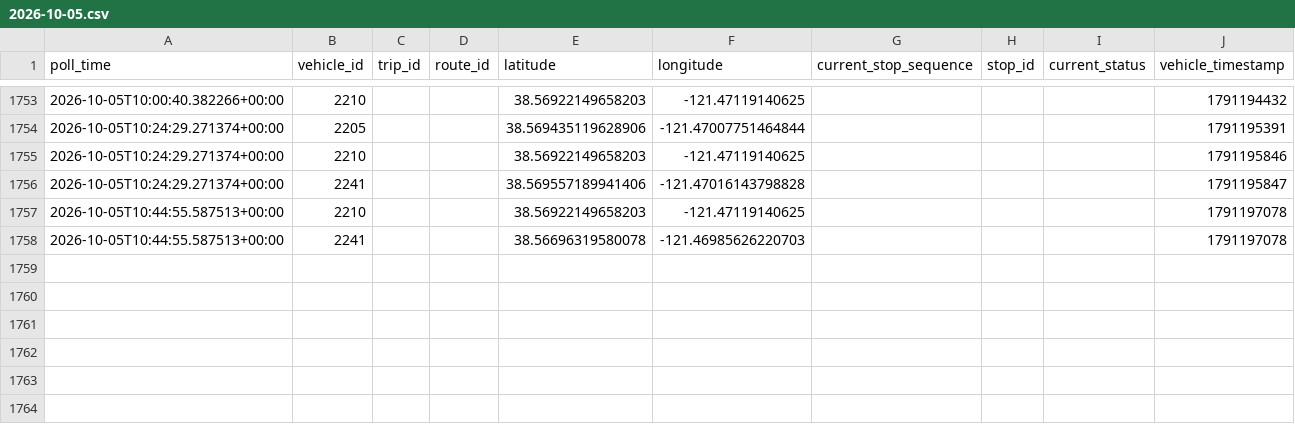
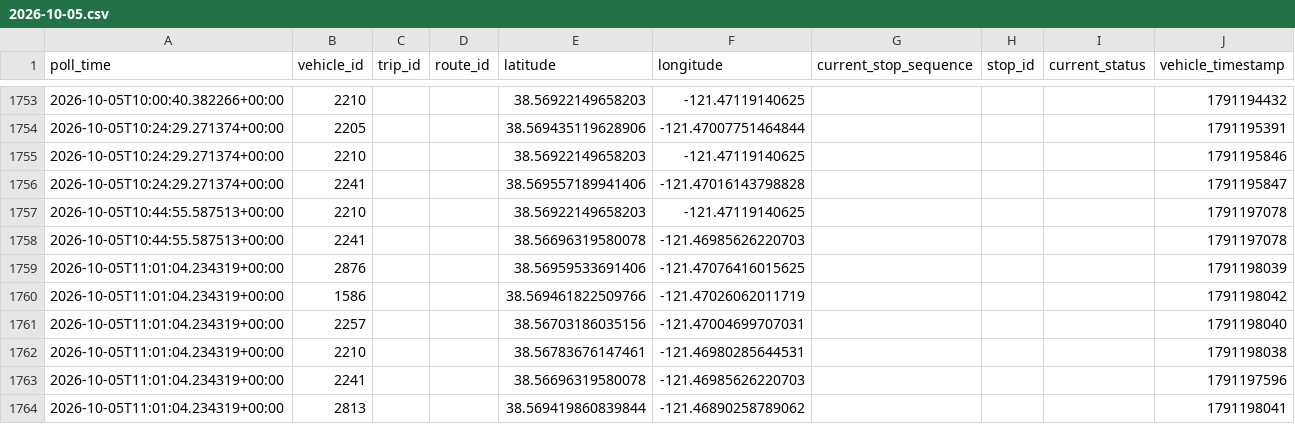
Before and after one commit to lukeruiz-23/sacRT-lightrail, a CSV file: data/raw/vehicle_positions/2026-10-05.csv, drawn as a sheet; only a part is shown, gaps mark what is left out; the diff names each change by its address in the sheet, - before the commit and + after, or states it on an @@ line.

```diff
--- a/data/raw/vehicle_positions/2026-10-05.csv
+++ b/data/raw/vehicle_positions/2026-10-05.csv
+row 1759: 2026-10-05T11:01:04.234319+00:00 | 2876 |  |  | 38.56959533691406 | -121.47076416015625 |  |  |  | 1791198039
+row 1760: 2026-10-05T11:01:04.234319+00:00 | 1586 |  |  | 38.569461822509766 | -121.47026062011719 |  |  |  | 1791198042
+row 1761: 2026-10-05T11:01:04.234319+00:00 | 2257 |  |  | 38.56703186035156 | -121.47004699707031 |  |  |  | 1791198040
+row 1762: 2026-10-05T11:01:04.234319+00:00 | 2210 |  |  | 38.56783676147461 | -121.46980285644531 |  |  |  | 1791198038
+row 1763: 2026-10-05T11:01:04.234319+00:00 | 2241 |  |  | 38.56696319580078 | -121.46985626220703 |  |  |  | 1791197596
+row 1764: 2026-10-05T11:01:04.234319+00:00 | 2813 |  |  | 38.569419860839844 | -121.46890258789062 |  |  |  | 1791198041
```
